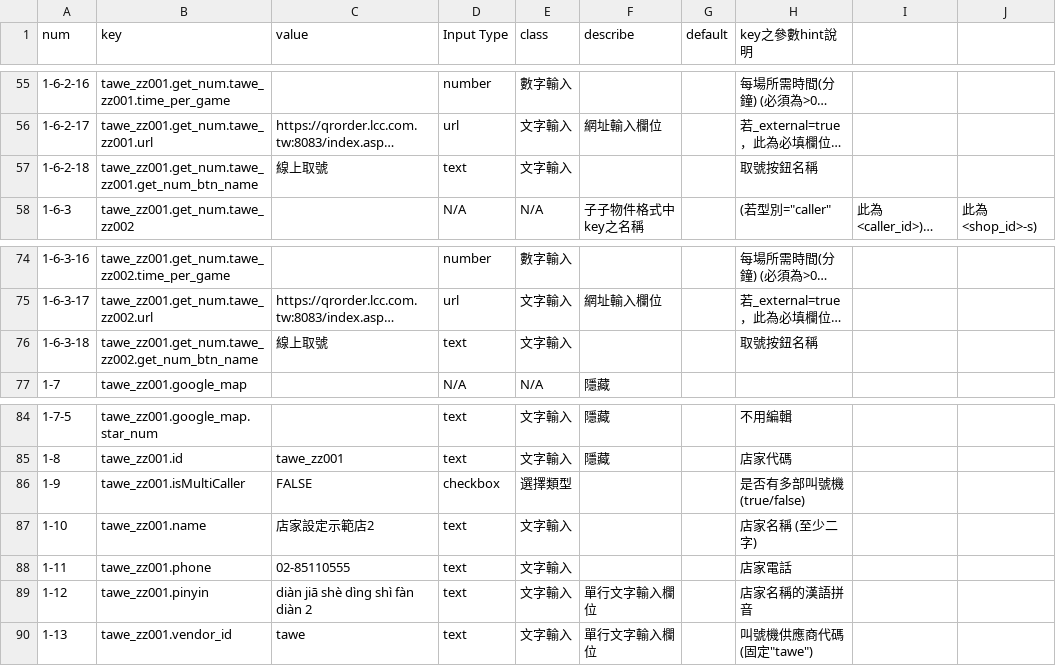
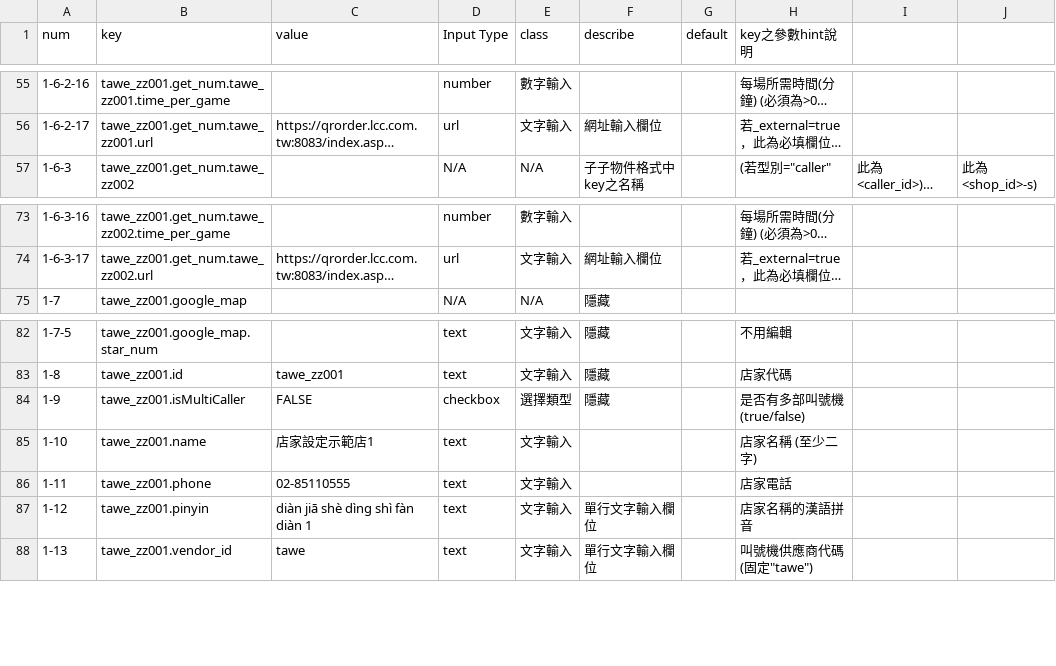
Before and after one commit to mickmon1349/cmb-crm-system, a CSV file: public/ui-schema.csv, drawn as a sheet; only a part is shown, gaps mark what is left out; long unchanged cells end in …; removed rows and columns are numbered as before the commit, all else as after; the diff names each change by its address in the sheet, - before the commit and + after, or states it on an @@ line.

```diff
--- a/public/ui-schema.csv
+++ b/public/ui-schema.csv
-row 57: 1-6-2-18 | tawe_zz001.get_num.tawe_zz001.get_num_btn_name | 線上取號 | text | 文字輸入 |  |  | 取號按鈕名稱
-row 76: 1-6-3-18 | tawe_zz001.get_num.tawe_zz002.get_num_btn_name | 線上取號 | text | 文字輸入 |  |  | 取號按鈕名稱
-F84 (describe): (empty)
+F84 (describe): 隱藏
-C85 (value): 店家設定示範店2
+C85 (value): 店家設定示範店1
-C87 (value): diàn jiā shè dìng shì fàn diàn 2
+C87 (value): diàn jiā shè dìng shì fàn diàn 1
```
Also changed, not shown: 1 other file.
